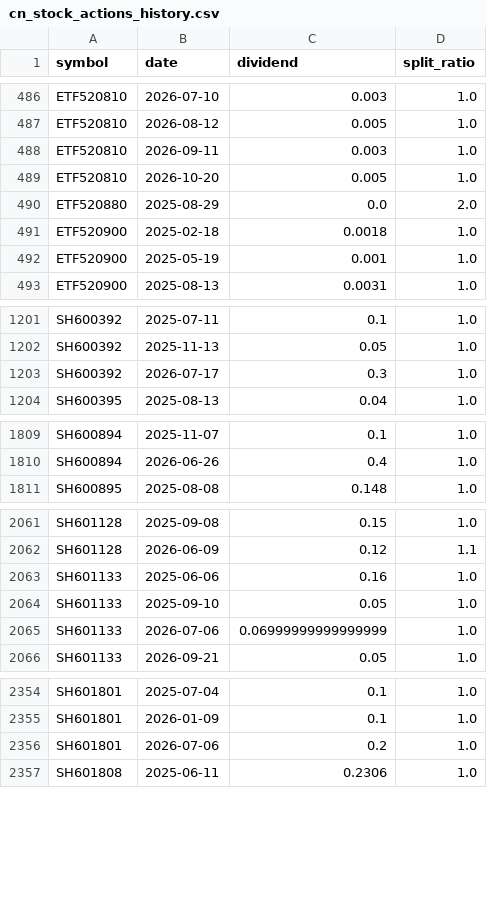
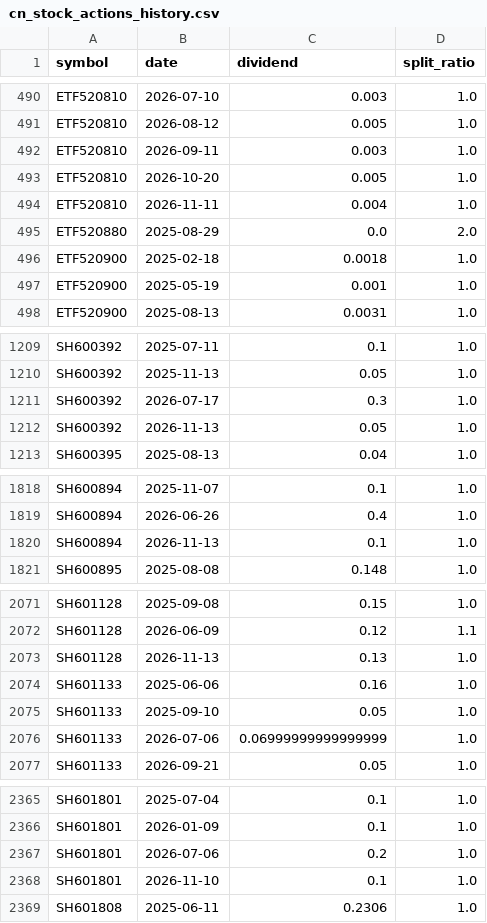
Before and after one commit to joeyrensh/OpenQuantLab, a CSV file: openquantlab/finance/cnstockinfo/cn_stock_actions_history.csv, drawn as a sheet; only a part is shown, gaps mark what is left out; the diff covers the shown part only.

```diff
--- a/openquantlab/finance/cnstockinfo/cn_stock_actions_history.csv
+++ b/openquantlab/finance/cnstockinfo/cn_stock_actions_history.csv
@@ -489,2 +493,3 @@ ETF520810,2026-09-11,0.003,1.0
 ETF520810,2026-10-20,0.005,1.0
+ETF520810,2026-11-11,0.004,1.0
 ETF520880,2025-08-29,0.0,2.0
@@ -1203,2 +1211,3 @@ SH600392,2025-11-13,0.05,1.0
 SH600392,2026-07-17,0.3,1.0
+SH600392,2026-11-13,0.05,1.0
 SH600395,2025-08-13,0.04,1.0
@@ -1810,2 +1819,3 @@ SH600894,2025-11-07,0.1,1.0
 SH600894,2026-06-26,0.4,1.0
+SH600894,2026-11-13,0.1,1.0
 SH600895,2025-08-08,0.148,1.0
@@ -2062,2 +2072,3 @@ SH601128,2025-09-08,0.15,1.0
 SH601128,2026-06-09,0.12,1.1
+SH601128,2026-11-13,0.13,1.0
 SH601133,2025-06-06,0.16,1.0
@@ -2356,2 +2367,3 @@ SH601801,2026-01-09,0.1,1.0
 SH601801,2026-07-06,0.2,1.0
+SH601801,2026-11-10,0.1,1.0
 SH601808,2025-06-11,0.2306,1.0
```
Also changed, not shown: 43 added rows elsewhere in this file, 10 other files.
